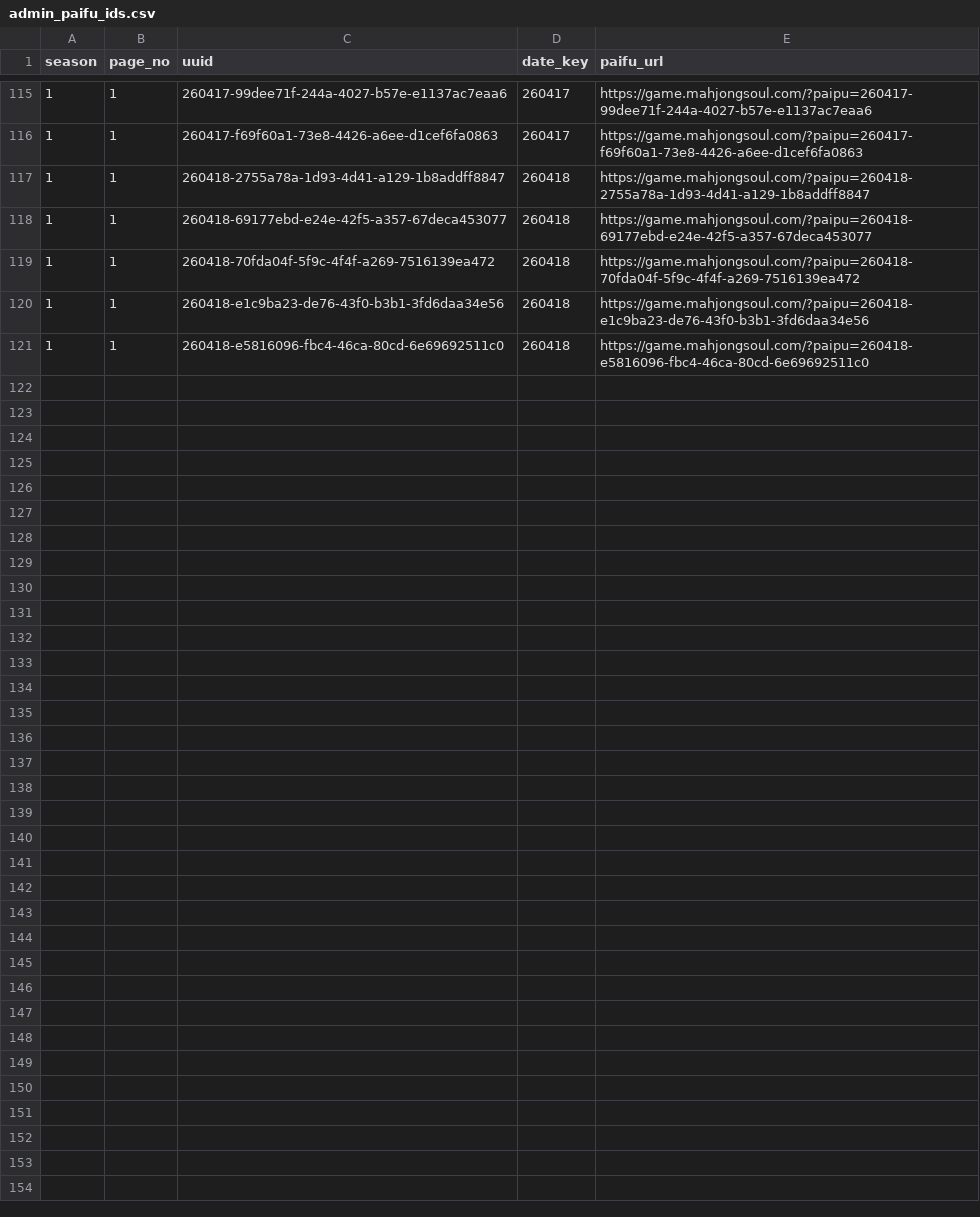
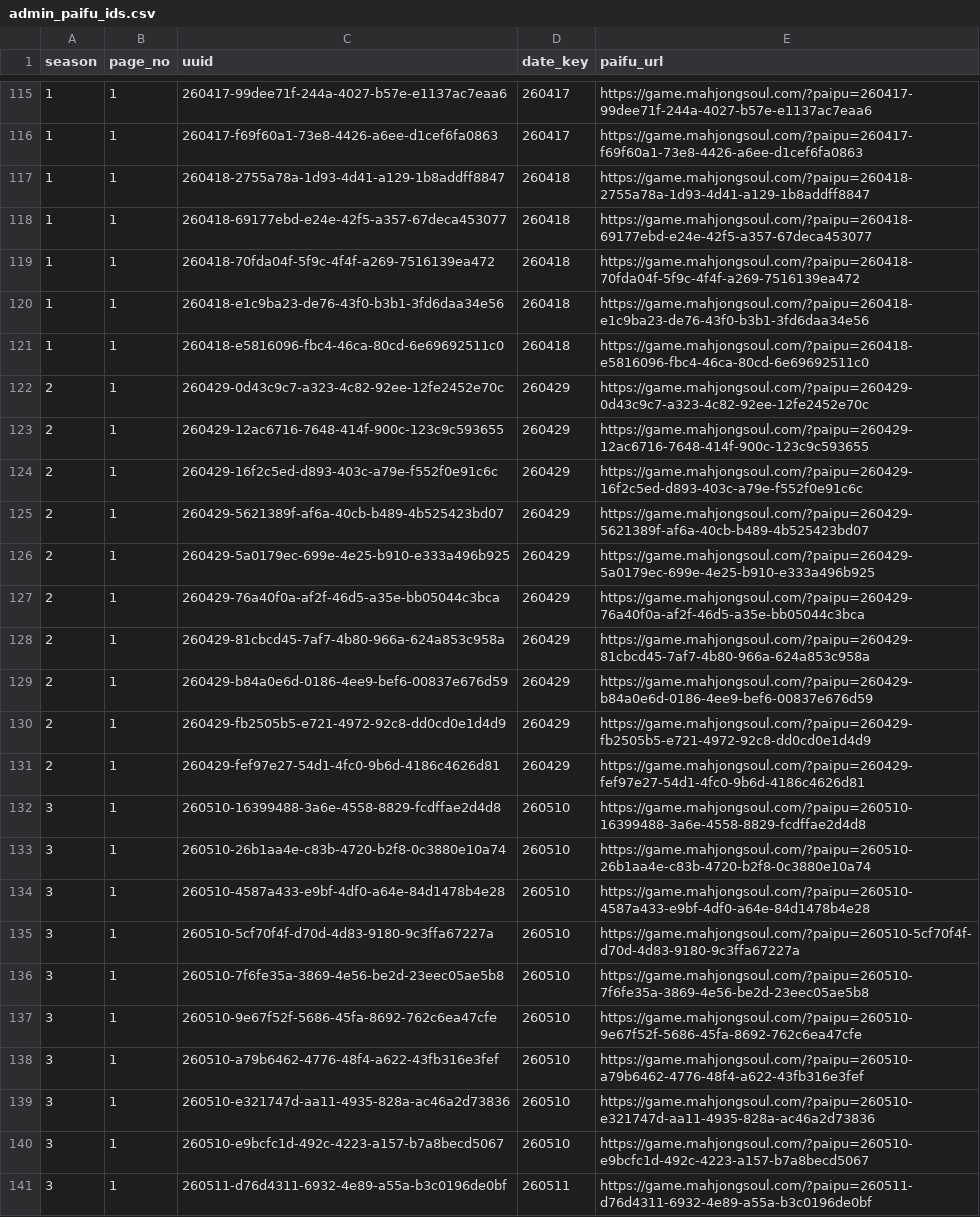
Before and after one commit to saint-chinu/majsoul-league, a CSV file: admin_paifu_ids.csv, drawn as a sheet; only a part is shown, gaps mark what is left out; the diff names each change by its address in the sheet, - before the commit and + after, or states it on an @@ line.

```diff
--- a/admin_paifu_ids.csv
+++ b/admin_paifu_ids.csv
+row 122: 2 | 1 | 260429-0d43c9c7-a323-4c82-92ee-12fe2452e70c | 260429 | https://game.mahjongsoul.com/?paipu=260429-0d43c9c7-a323-4c82-92ee-12fe2452e70c
+row 123: 2 | 1 | 260429-12ac6716-7648-414f-900c-123c9c593655 | 260429 | https://game.mahjongsoul.com/?paipu=260429-12ac6716-7648-414f-900c-123c9c593655
+row 124: 2 | 1 | 260429-16f2c5ed-d893-403c-a79e-f552f0e91c6c | 260429 | https://game.mahjongsoul.com/?paipu=260429-16f2c5ed-d893-403c-a79e-f552f0e91c6c
+row 125: 2 | 1 | 260429-5621389f-af6a-40cb-b489-4b525423bd07 | 260429 | https://game.mahjongsoul.com/?paipu=260429-5621389f-af6a-40cb-b489-4b525423bd07
+row 126: 2 | 1 | 260429-5a0179ec-699e-4e25-b910-e333a496b925 | 260429 | https://game.mahjongsoul.com/?paipu=260429-5a0179ec-699e-4e25-b910-e333a496b925
+row 127: 2 | 1 | 260429-76a40f0a-af2f-46d5-a35e-bb05044c3bca | 260429 | https://game.mahjongsoul.com/?paipu=260429-76a40f0a-af2f-46d5-a35e-bb05044c3bca
+row 128: 2 | 1 | 260429-81cbcd45-7af7-4b80-966a-624a853c958a | 260429 | https://game.mahjongsoul.com/?paipu=260429-81cbcd45-7af7-4b80-966a-624a853c958a
+row 129: 2 | 1 | 260429-b84a0e6d-0186-4ee9-bef6-00837e676d59 | 260429 | https://game.mahjongsoul.com/?paipu=260429-b84a0e6d-0186-4ee9-bef6-00837e676d59
+row 130: 2 | 1 | 260429-fb2505b5-e721-4972-92c8-dd0cd0e1d4d9 | 260429 | https://game.mahjongsoul.com/?paipu=260429-fb2505b5-e721-4972-92c8-dd0cd0e1d4d9
+row 131: 2 | 1 | 260429-fef97e27-54d1-4fc0-9b6d-4186c4626d81 | 260429 | https://game.mahjongsoul.com/?paipu=260429-fef97e27-54d1-4fc0-9b6d-4186c4626d81
+row 132: 3 | 1 | 260510-16399488-3a6e-4558-8829-fcdffae2d4d8 | 260510 | https://game.mahjongsoul.com/?paipu=260510-16399488-3a6e-4558-8829-fcdffae2d4d8
+row 133: 3 | 1 | 260510-26b1aa4e-c83b-4720-b2f8-0c3880e10a74 | 260510 | https://game.mahjongsoul.com/?paipu=260510-26b1aa4e-c83b-4720-b2f8-0c3880e10a74
+row 134: 3 | 1 | 260510-4587a433-e9bf-4df0-a64e-84d1478b4e28 | 260510 | https://game.mahjongsoul.com/?paipu=260510-4587a433-e9bf-4df0-a64e-84d1478b4e28
+row 135: 3 | 1 | 260510-5cf70f4f-d70d-4d83-9180-9c3ffa67227a | 260510 | https://game.mahjongsoul.com/?paipu=260510-5cf70f4f-d70d-4d83-9180-9c3ffa67227a
+row 136: 3 | 1 | 260510-7f6fe35a-3869-4e56-be2d-23eec05ae5b8 | 260510 | https://game.mahjongsoul.com/?paipu=260510-7f6fe35a-3869-4e56-be2d-23eec05ae5b8
+row 137: 3 | 1 | 260510-9e67f52f-5686-45fa-8692-762c6ea47cfe | 260510 | https://game.mahjongsoul.com/?paipu=260510-9e67f52f-5686-45fa-8692-762c6ea47cfe
+row 138: 3 | 1 | 260510-a79b6462-4776-48f4-a622-43fb316e3fef | 260510 | https://game.mahjongsoul.com/?paipu=260510-a79b6462-4776-48f4-a622-43fb316e3fef
+row 139: 3 | 1 | 260510-e321747d-aa11-4935-828a-ac46a2d73836 | 260510 | https://game.mahjongsoul.com/?paipu=260510-e321747d-aa11-4935-828a-ac46a2d73836
+row 140: 3 | 1 | 260510-e9bcfc1d-492c-4223-a157-b7a8becd5067 | 260510 | https://game.mahjongsoul.com/?paipu=260510-e9bcfc1d-492c-4223-a157-b7a8becd5067
+row 141: 3 | 1 | 260511-d76d4311-6932-4e89-a55a-b3c0196de0bf | 260511 | https://game.mahjongsoul.com/?paipu=260511-d76d4311-6932-4e89-a55a-b3c0196de0bf
```
Also changed, not shown: summary.csv, yakuman_details.csv, 2 other files.
